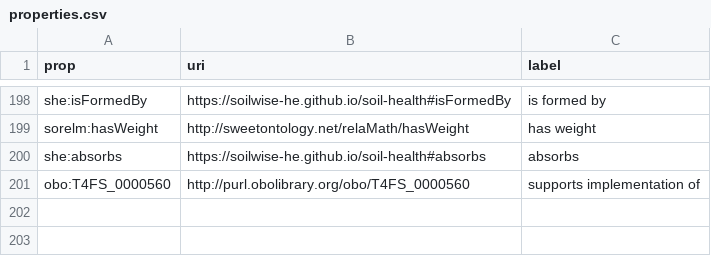
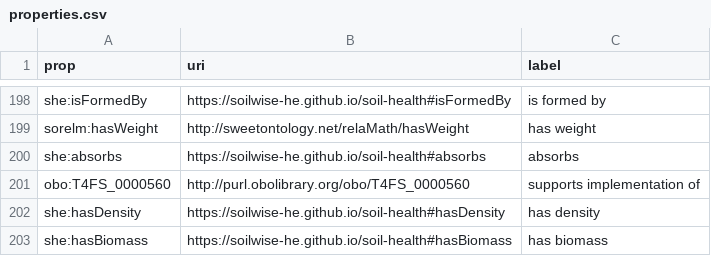
Before and after one commit to soilwise-he/soil-health-knowledge-graph, a CSV file: in_ontovocabs/properties.csv, drawn as a sheet; only a part is shown, gaps mark what is left out.

Commit message:
On branch main 	modified:   benchmarks/CQs_SPARQL_ea.json 	modified:   benchmarks/text_RDF_gs.json 	modified:   in_ontovocabs/properties.csv 	modified:   text2KG.ipynb

```diff
--- a/in_ontovocabs/properties.csv
+++ b/in_ontovocabs/properties.csv
@@ -201 +201,3 @@ she:absorbs,https://soilwise-he.github.io/soil-health#absorbs,absorbs
 obo:T4FS_0000560,http://purl.obolibrary.org/obo/T4FS_0000560,supports implementation of
+she:hasDensity,https://soilwise-he.github.io/soil-health#hasDensity,has density
+she:hasBiomass,https://soilwise-he.github.io/soil-health#hasBiomass,has biomass
```
Also changed, not shown: 3 other files.
